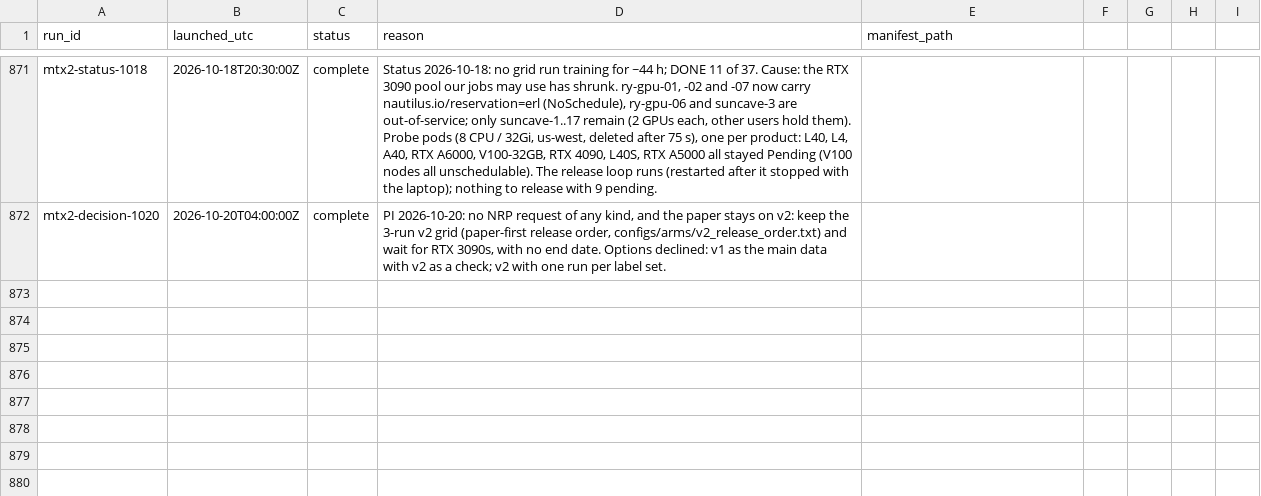
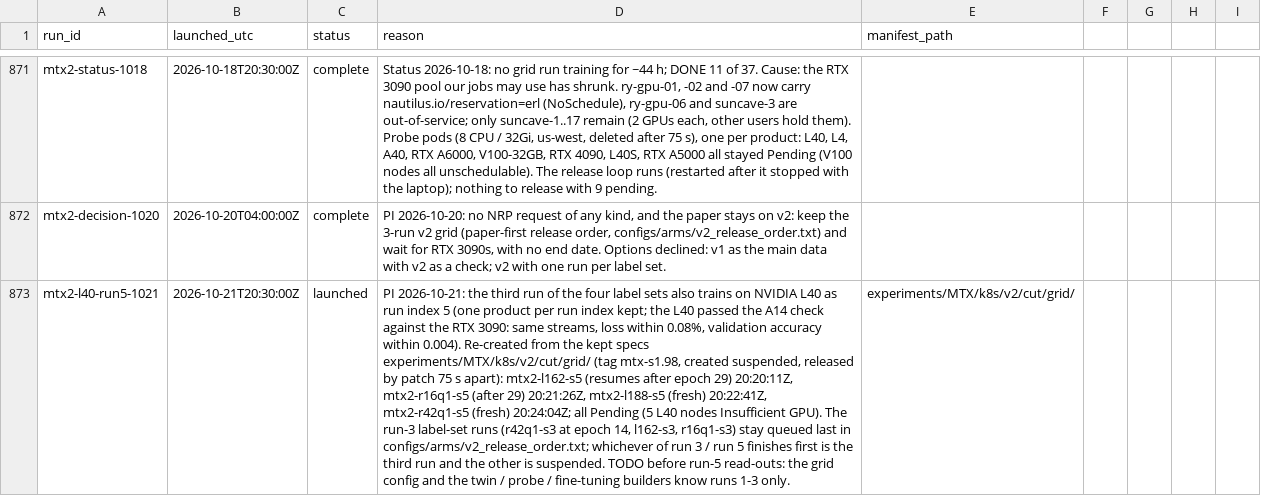
Before and after one commit to raunavm/transferlearningsophon, a CSV file: experiments/RUNS.csv, drawn as a sheet; only a part is shown, gaps mark what is left out; the diff names each change by its address in the sheet, - before the commit and + after, or states it on an @@ line.

Commit message:
third label-set run also on L40

```diff
--- a/experiments/RUNS.csv
+++ b/experiments/RUNS.csv
+row 873: mtx2-l40-run5-1021 | 2026-10-21T20:30:00Z | launched | PI 2026-10-21: the third run of the four label sets also trains on NVIDIA L40 as run index 5 (one product per run index kept; the L40 passed the A14 check against the RTX 3090: same streams, loss within 0.08%, validation accuracy within 0.004). Re-created from the kept specs experiments/MTX/k8s/v2/cut/grid/ (tag mtx-s1.98, created suspended, released by patch 75 s apart): mtx2-l162-s5 (resumes after epoch 29) 20:20:11Z, mtx2-r16q1-s5 (after 29) 20:21:26Z, mtx2-l188-s5 (fresh) 20:22:41Z, mtx2-r42q1-s5 (fresh) 20:24:04Z; all Pending (5 L40 nodes Insufficient GPU). The run-3 label-set runs (r42q1-s3 at epoch 14, l162-s3, r16q1-s3) stay queued last in configs/arms/v2_release_order.txt; whichever of run 3 / run 5 finishes first is the third run and the other is suspended. TODO before run-5 read-outs: the grid config and the twin / probe / fine-tuning builders know runs 1-3 only. | experiments/MTX/k8s/v2/cut/grid/
```
Also changed, not shown: 1 other file.
